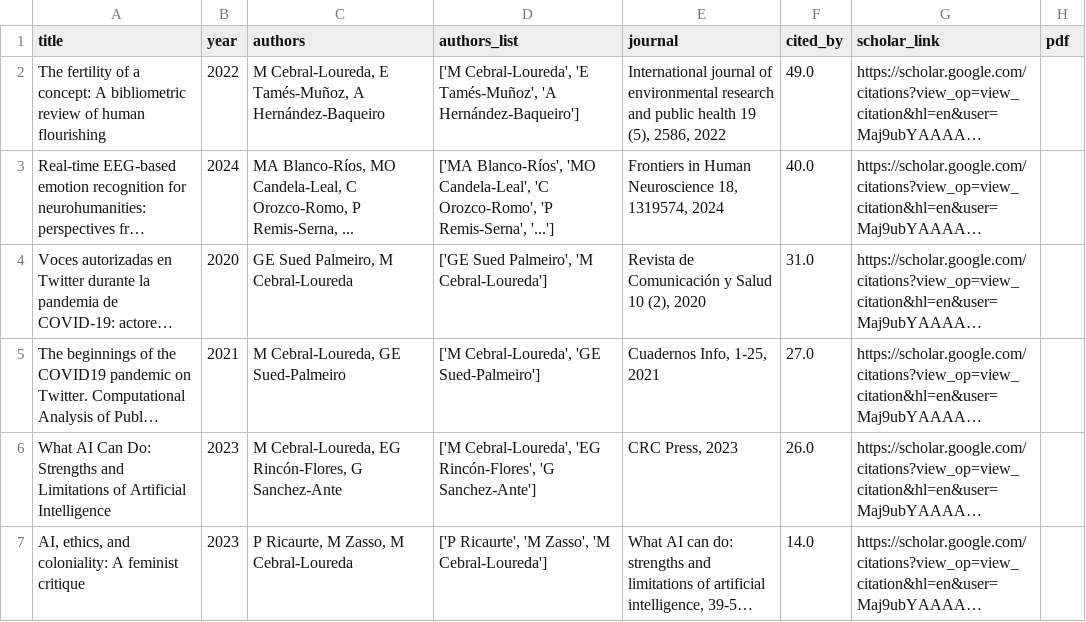
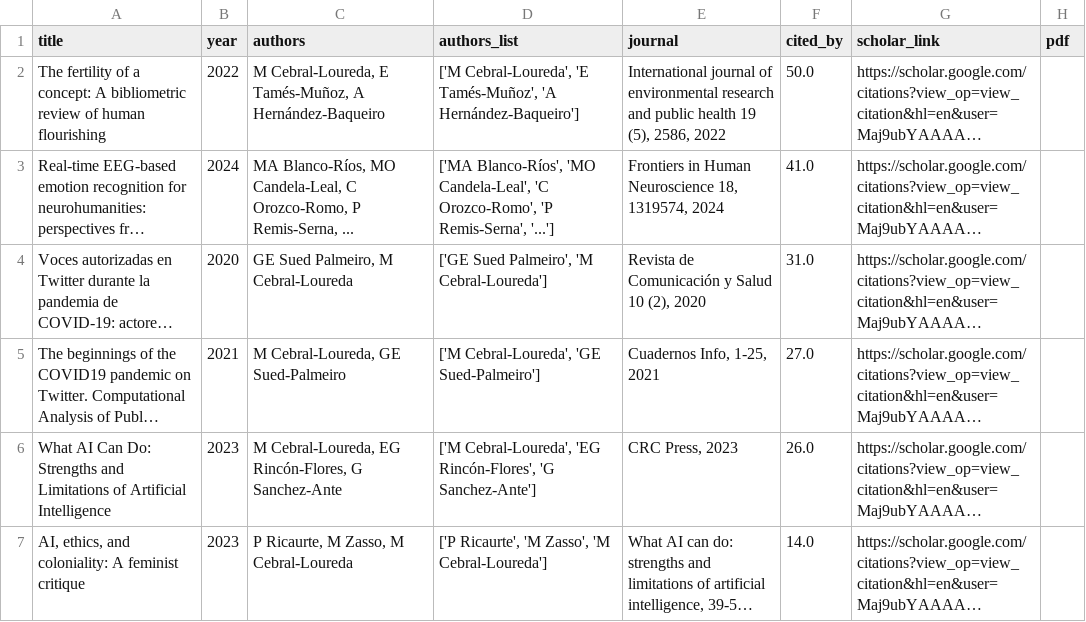
Before and after one commit to mancebral/personalWebsite, a CSV file: scholar.csv, drawn as a sheet; only a part is shown; long unchanged cells end in …; the diff names each change by its address in the sheet, - before the commit and + after, or states it on an @@ line.

```diff
--- a/scholar.csv
+++ b/scholar.csv
-F2 (cited_by): 49.0
+F2 (cited_by): 50.0
-F3 (cited_by): 40.0
+F3 (cited_by): 41.0
```
Also changed, not shown: scholar_profile.csv, 2 other files.
